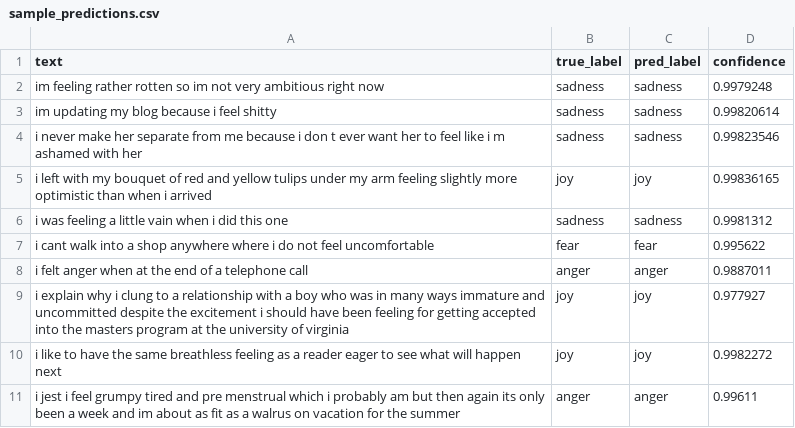
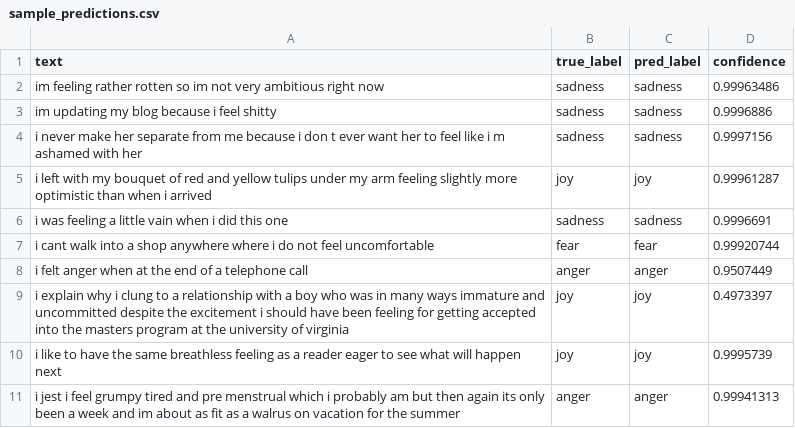
Before and after one commit to NeAndrew/aie-andrew04, a CSV file: homeworks/HW13/artifacts/sample_predictions.csv, drawn as a sheet.

```diff
--- a/homeworks/HW13/artifacts/sample_predictions.csv
+++ b/homeworks/HW13/artifacts/sample_predictions.csv
@@ -1,11 +1,11 @@
 text,true_label,pred_label,confidence
-im feeling rather rotten so im not very ambitious right now,sadness,sadness,0.9979248
-im updating my blog because i feel shitty,sadness,sadness,0.99820614
-i never make her separate from me because i don t ever want her to feel like i m ashamed with her,sadness,sadness,0.99823546
-i left with my bouquet of red and yellow tulips under my arm feeling slightly more optimistic than when i arrived,joy,joy,0.99836165
-i was feeling a little vain when i did this one,sadness,sadness,0.9981312
-i cant walk into a shop anywhere where i do not feel uncomfortable,fear,fear,0.995622
-i felt anger when at the end of a telephone call,anger,anger,0.9887011
-i explain why i clung to a relationship with a boy who was in many ways immature and uncommitted despite the excitement i should have been feeling for getting accepted into the masters program at the university of virginia,joy,joy,0.977927
-i like to have the same breathless feeling as a reader eager to see what will happen next,joy,joy,0.9982272
-i jest i feel grumpy tired and pre menstrual which i probably am but then again its only been a week and im about as fit as a walrus on vacation for the summer,anger,anger,0.99611
+im feeling rather rotten so im not very ambitious right now,sadness,sadness,0.99963486
+im updating my blog because i feel shitty,sadness,sadness,0.9996886
+i never make her separate from me because i don t ever want her to feel like i m ashamed with her,sadness,sadness,0.9997156
+i left with my bouquet of red and yellow tulips under my arm feeling slightly more optimistic than when i arrived,joy,joy,0.99961287
+i was feeling a little vain when i did this one,sadness,sadness,0.9996691
+i cant walk into a shop anywhere where i do not feel uncomfortable,fear,fear,0.99920744
+i felt anger when at the end of a telephone call,anger,anger,0.9507449
+i explain why i clung to a relationship with a boy who was in many ways immature and uncommitted despite the excitement i should have been feeling for getting accepted into the masters program at the university of virginia,joy,joy,0.4973397
+i like to have the same breathless feeling as a reader eager to see what will happen next,joy,joy,0.9995739
+i jest i feel grumpy tired and pre menstrual which i probably am but then again its only been a week and im about as fit as a walrus on vacation for the summer,anger,anger,0.99941313
```
Also changed, not shown: 2 other files.
